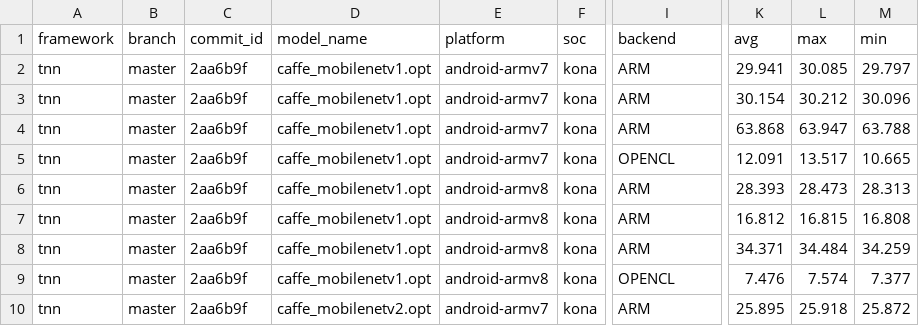
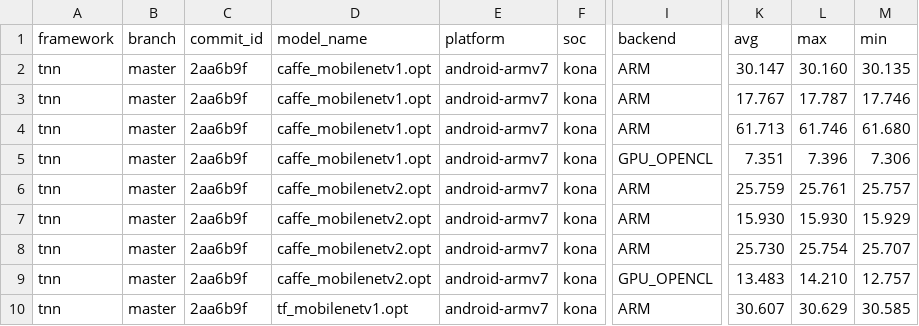
Before and after one commit to AI-performance/embedded-ai.bench, a CSV file: docs/bench-demo/tnn-master-2aa6b9f-android-armv7android-armv8-20200723-215922.bench.csv, drawn as a sheet; only a part is shown, gaps mark what is left out; the diff covers the shown part only; the diff names each change by its address in the sheet, - before the commit and + after, or states it on an @@ line.

Commit message:
fix

```diff
--- a/docs/bench-demo/tnn-master-2aa6b9f-android-armv7android-armv8-20200723-215922.bench.csv
+++ b/docs/bench-demo/tnn-master-2aa6b9f-android-armv7android-armv8-20200723-215922.bench.csv
-K2 (avg): 29.941
+K2 (avg): 30.147
-L2 (max): 30.085
+L2 (max): 30.160
-M2 (min): 29.797
+M2 (min): 30.135
-K3 (avg): 30.154
+K3 (avg): 17.767
-L3 (max): 30.212
+L3 (max): 17.787
-M3 (min): 30.096
+M3 (min): 17.746
-K4 (avg): 63.868
+K4 (avg): 61.713
-L4 (max): 63.947
+L4 (max): 61.746
-M4 (min): 63.788
+M4 (min): 61.680
-I5 (backend): OPENCL
+I5 (backend): GPU_OPENCL
-K5 (avg): 12.091
+K5 (avg): 7.351
-L5 (max): 13.517
+L5 (max): 7.396
-M5 (min): 10.665
+M5 (min): 7.306
-D6:D9 (model_name): caffe_mobilenetv1.opt
+D6:D9 (model_name): caffe_mobilenetv2.opt
-E6:E9 (platform): android-armv8
+E6:E9 (platform): android-armv7
-K6 (avg): 28.393
+K6 (avg): 25.759
-L6 (max): 28.473
+L6 (max): 25.761
-M6 (min): 28.313
+M6 (min): 25.757
-K7 (avg): 16.812
+K7 (avg): 15.930
-L7 (max): 16.815
+L7 (max): 15.930
-M7 (min): 16.808
+M7 (min): 15.929
-K8 (avg): 34.371
+K8 (avg): 25.730
-L8 (max): 34.484
+L8 (max): 25.754
-M8 (min): 34.259
+M8 (min): 25.707
-I9 (backend): OPENCL
+I9 (backend): GPU_OPENCL
-K9 (avg): 7.476
+K9 (avg): 13.483
-L9 (max): 7.574
+L9 (max): 14.210
-M9 (min): 7.377
+M9 (min): 12.757
-D10 (model_name): caffe_mobilenetv2.opt
+D10 (model_name): tf_mobilenetv1.opt
-K10 (avg): 25.895
+K10 (avg): 30.607
-L10 (max): 25.918
+L10 (max): 30.629
-M10 (min): 25.872
+M10 (min): 30.585
```
Also changed, not shown: 106 edited cells elsewhere in this file.
